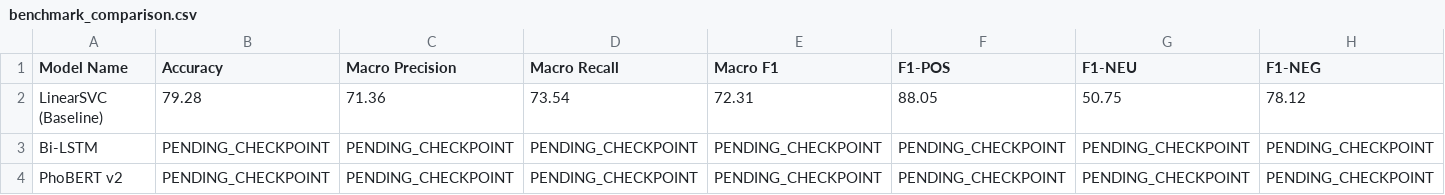
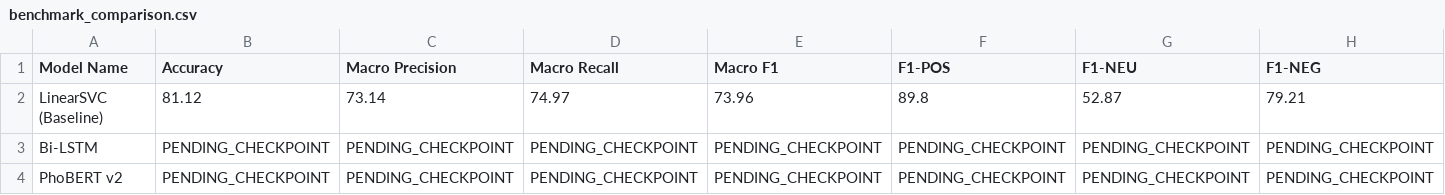
Before and after one commit to nguyenduythaibao1611-eng/Project_Intro_AI, a CSV file: docs/benchmark_comparison.csv, drawn as a sheet; only a part is shown; the diff covers the shown part only; the diff names each change by its address in the sheet, - before the commit and + after, or states it on an @@ line.

Commit message:
fix(eval): sync benchmark CSV & checkpoint loader with PR #7 (vocab.json & extra_state) (#5)

```diff
--- a/docs/benchmark_comparison.csv
+++ b/docs/benchmark_comparison.csv
-B2 (Accuracy): 79.28
+B2 (Accuracy): 81.12
-C2 (Macro Precision): 71.36
+C2 (Macro Precision): 73.14
-D2 (Macro Recall): 73.54
+D2 (Macro Recall): 74.97
-E2 (Macro F1): 72.31
+E2 (Macro F1): 73.96
-F2 (F1-POS): 88.05
+F2 (F1-POS): 89.8
-G2 (F1-NEU): 50.75
+G2 (F1-NEU): 52.87
-H2 (F1-NEG): 78.12
+H2 (F1-NEG): 79.21
```
Also changed, not shown: 1 edited cell elsewhere in this file, 2 other files.
